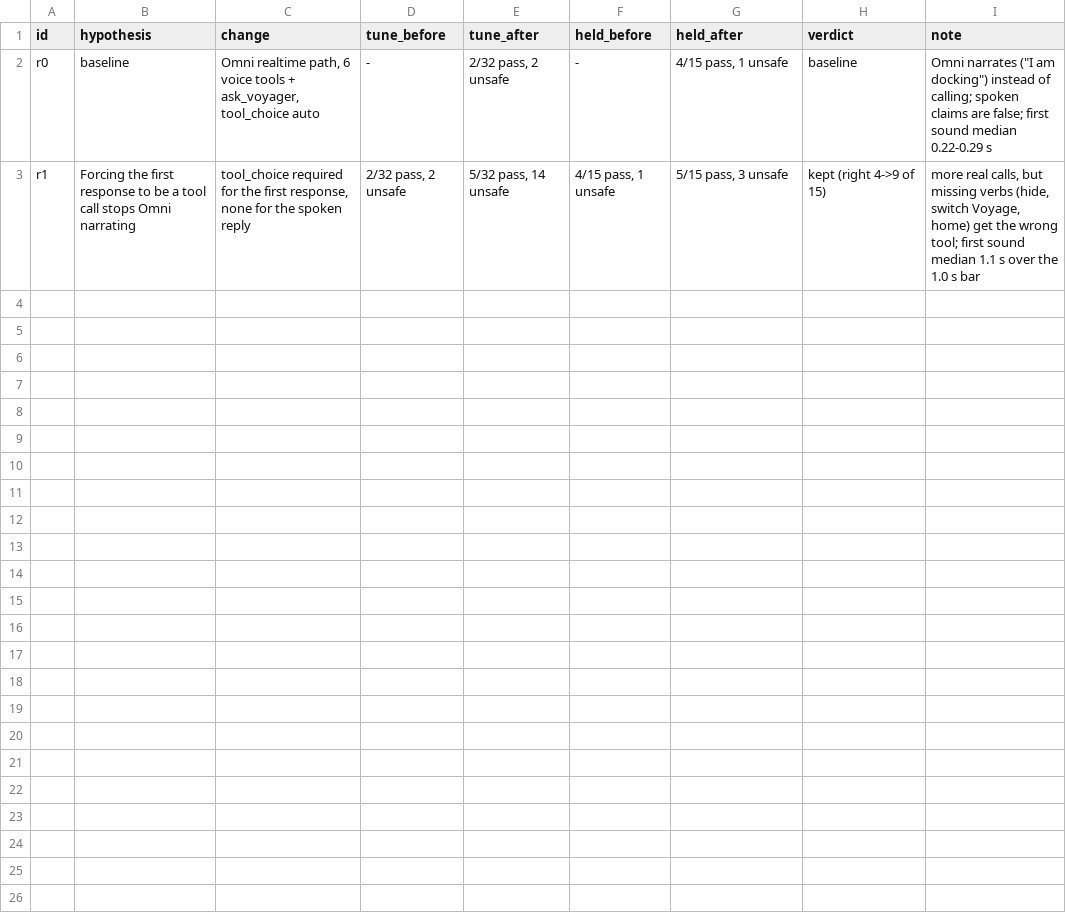
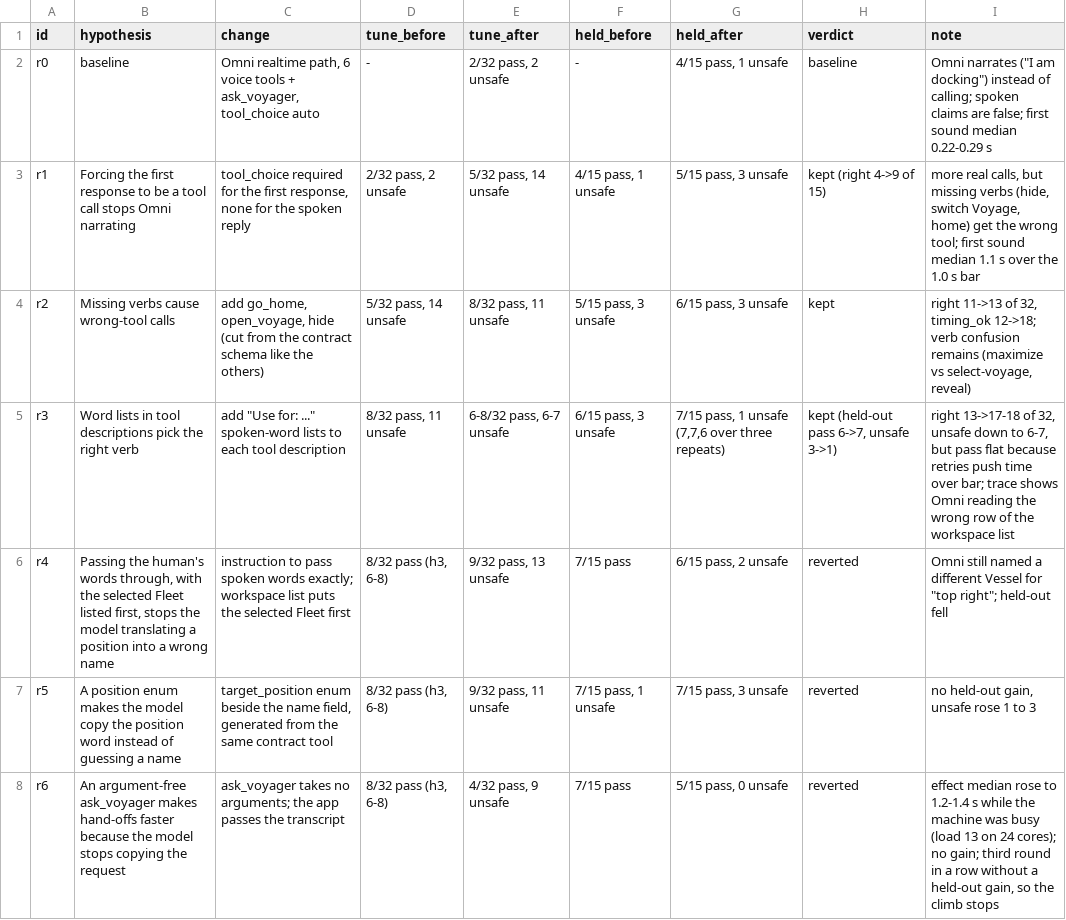
Before and after one commit to isaacasamoah/voyagershell, a TSV file: experiments/voice-bakeoff/decisions.tsv, drawn as a sheet; the diff names each change by its address in the sheet, - before the commit and + after, or states it on an @@ line.

Commit message:
Record the voice hillclimb rounds and the best configuration

```diff
--- a/experiments/voice-bakeoff/decisions.tsv
+++ b/experiments/voice-bakeoff/decisions.tsv
+row 4: r2 | Missing verbs cause wrong-tool calls | add go_home, open_voyage, hide (cut from the contract schema like the others) | 5/32 pass, 14 unsafe | 8/32 pass, 11 unsafe | 5/15 pass, 3 unsafe | 6/15 pass, 3 unsafe | kept | right 11->13 of 32, timing_ok 12->18; verb confusion remains (maximize vs select-voyage, reveal)
+row 5: r3 | Word lists in tool descriptions pick the right verb | add "Use for: ..." spoken-word lists to each tool description | 8/32 pass, 11 unsafe | 6-8/32 pass, 6-7 unsafe | 6/15 pass, 3 unsafe | 7/15 pass, 1 unsafe (7,7,6 over three repeats) | kept (held-out pass 6->7, unsafe 3->1) | right 13->17-18 of 32, unsafe down to 6-7, but pass flat because retries push time over bar; trace shows Omni reading the wrong row of the workspace list
+row 6: r4 | Passing the human's words through, with the selected Fleet listed first, stops the model translating a position into a wrong name | instruction to pass spoken words exactly; workspace list puts the selected Fleet first | 8/32 pass (h3, 6-8) | 9/32 pass, 13 unsafe | 7/15 pass | 6/15 pass, 2 unsafe | reverted | Omni still named a different Vessel for "top right"; held-out fell
+row 7: r5 | A position enum makes the model copy the position word instead of guessing a name | target_position enum beside the name field, generated from the same contract tool | 8/32 pass (h3, 6-8) | 9/32 pass, 11 unsafe | 7/15 pass, 1 unsafe | 7/15 pass, 3 unsafe | reverted | no held-out gain, unsafe rose 1 to 3
+row 8: r6 | An argument-free ask_voyager makes hand-offs faster because the model stops copying the request | ask_voyager takes no arguments; the app passes the transcript | 8/32 pass (h3, 6-8) | 4/32 pass, 9 unsafe | 7/15 pass | 5/15 pass, 0 unsafe | reverted | effect median rose to 1.2-1.4 s while the machine was busy (load 13 on 24 cores); no gain; third round in a row without a held-out gain, so the climb stops
```
Also changed, not shown: 3 other files.
